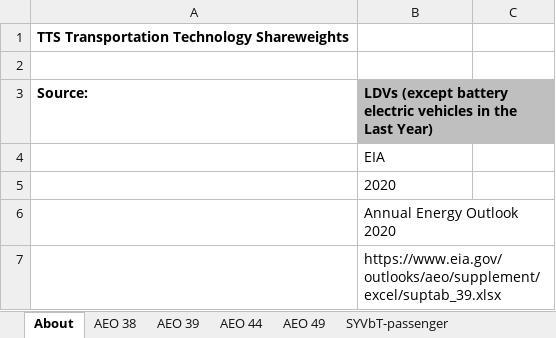
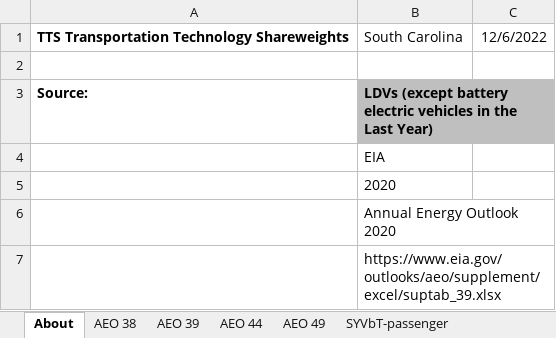
Before and after one commit to EnergyInnovation/eps-southcarolina, an Excel workbook: InputData/trans/TTS/Transportation Technology Shareweights.xlsx, sheet About, drawn as a sheet; only a part is shown; values as stored, in another font and other column widths than the file's, no borders; the diff names each change by its address in the sheet, - before the commit and + after, or states it on an @@ line.

```diff
--- a/InputData/trans/TTS/Transportation Technology Shareweights.xlsx (sheet About)
+++ b/InputData/trans/TTS/Transportation Technology Shareweights.xlsx (sheet About)
-B1: (empty)
+B1: South Carolina
-C1: (empty)
+C1: 12/6/2022
```
Also changed, not shown: sheet TTS-HDVs-frgt, 36 other files.
